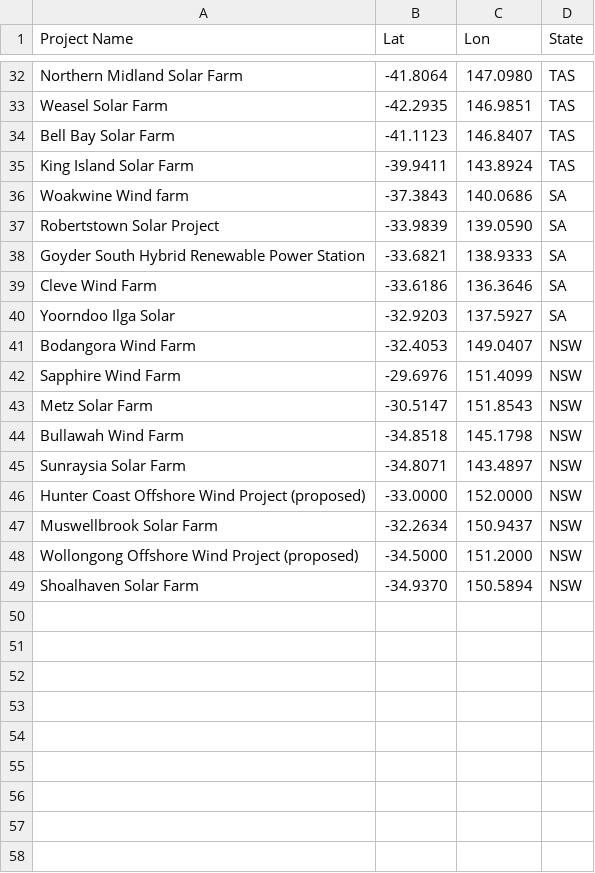
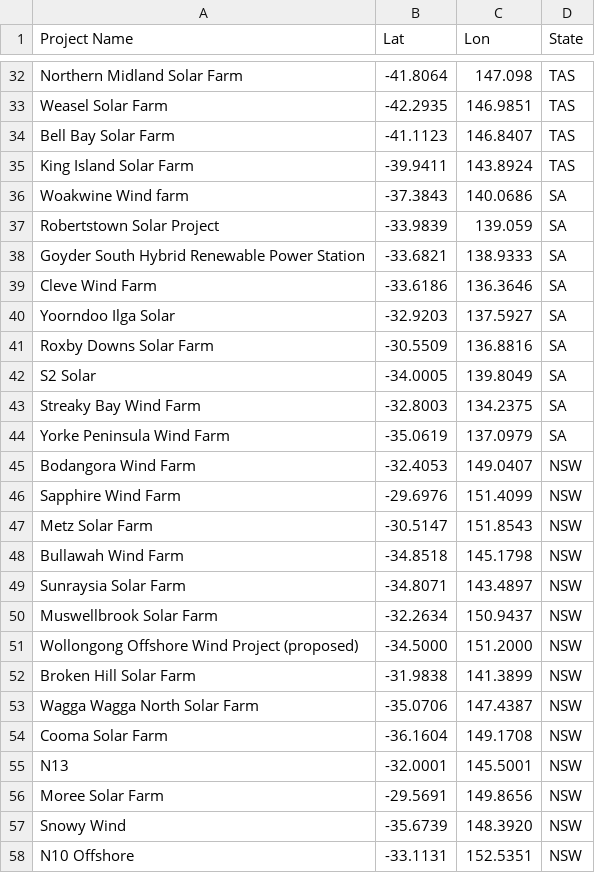
Before and after one commit to joyliumeaden-hash/FYP_Hubs-or-Dubs, a CSV file: fyp_location.csv, drawn as a sheet; only a part is shown, gaps mark what is left out; removed rows and columns are numbered as before the commit, all else as after; the diff covers the shown part only; the diff names each change by its address in the sheet, - before the commit and + after, or states it on an @@ line.

```diff
--- a/fyp_location.csv
+++ b/fyp_location.csv
-C32 (Lon): 147.0980
+C32 (Lon): 147.098
-C37 (Lon): 139.0590
+C37 (Lon): 139.059
+row 41: Roxby Downs Solar Farm | -30.5509 | 136.8816 | SA
+row 42: S2 Solar | -34.0005 | 139.8049 | SA
+row 43: Streaky Bay Wind Farm | -32.8003 | 134.2375 | SA
+row 44: Yorke Peninsula Wind Farm | -35.0619 | 137.0979 | SA
-row 46: Hunter Coast Offshore Wind Project (proposed) | -33.0000 | 152.0000 | NSW
-row 49: Shoalhaven Solar Farm | -34.9370 | 150.5894 | NSW
+row 52: Broken Hill Solar Farm | -31.9838 | 141.3899 | NSW
+row 53: Wagga Wagga North Solar Farm | -35.0706 | 147.4387 | NSW
+row 54: Cooma Solar Farm | -36.1604 | 149.1708 | NSW
+row 55: N13 | -32.0001 | 145.5001 | NSW
+row 56: Moree Solar Farm | -29.5691 | 149.8656 | NSW
+row 57: Snowy Wind | -35.6739 | 148.3920 | NSW
+row 58: N10 Offshore | -33.1131 | 152.5351 | NSW
```
Also changed, not shown: 5 added rows, 5 removed rows and 5 edited cells elsewhere in this file, projects_matched_to_rez.csv, 4 other files.
